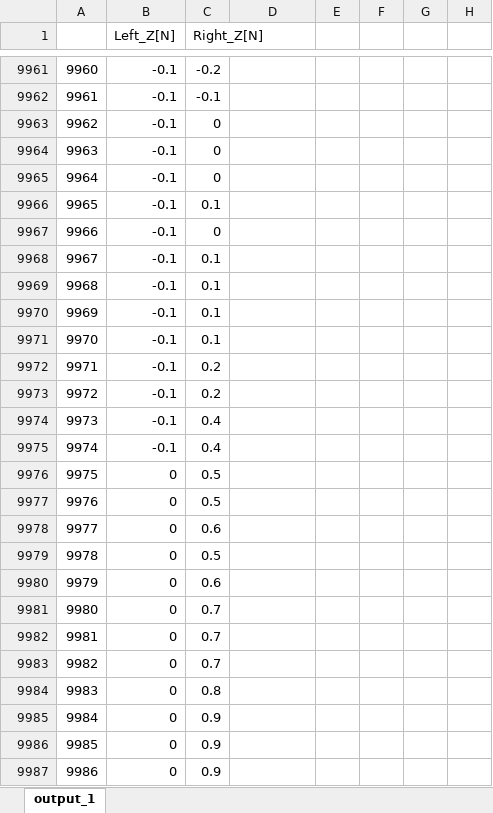
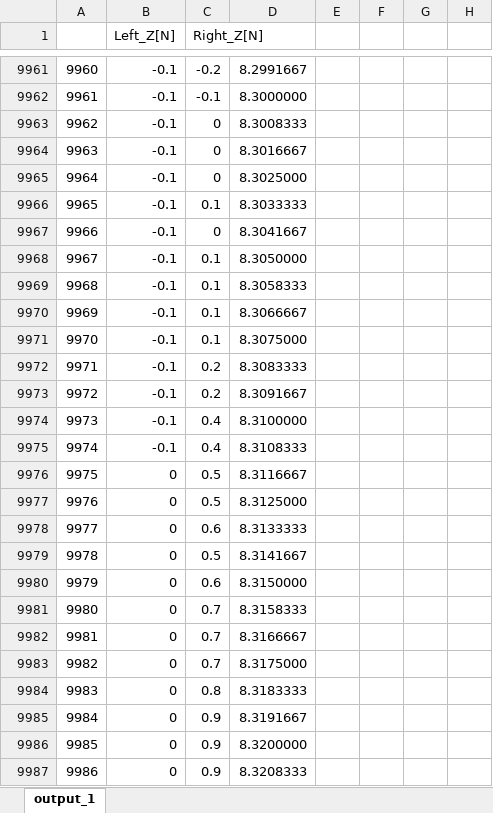
Before and after one commit to Yusuke-Yamasaki-555/force_plate, an Excel workbook: ExpLogs/251124_1800/HeelStrike/output_1.xlsx, sheet output_1, drawn as a sheet; only a part is shown, gaps mark what is left out; values as stored, in another font and other column widths than the file's, no borders; charts and pictures not drawn; the diff covers the shown part only; the diff names each change by its address in the sheet, - before the commit and + after, or states it on an @@ line.

```diff
--- a/ExpLogs/251124_1800/HeelStrike/output_1.xlsx (sheet output_1)
+++ b/ExpLogs/251124_1800/HeelStrike/output_1.xlsx (sheet output_1)
-D9961: (empty)
+D9961: 8.2991667
-D9962: (empty)
+D9962: 8.3000000
-D9963: (empty)
+D9963: 8.3008333
-D9964: (empty)
+D9964: 8.3016667
-D9965: (empty)
+D9965: 8.3025000
-D9966: (empty)
+D9966: 8.3033333
-D9967: (empty)
+D9967: 8.3041667
-D9968: (empty)
+D9968: 8.3050000
-D9969: (empty)
+D9969: 8.3058333
-D9970: (empty)
+D9970: 8.3066667
-D9971: (empty)
+D9971: 8.3075000
-D9972: (empty)
+D9972: 8.3083333
-D9973: (empty)
+D9973: 8.3091667
-D9974: (empty)
+D9974: 8.3100000
-D9975: (empty)
+D9975: 8.3108333
-D9976: (empty)
+D9976: 8.3116667
-D9977: (empty)
+D9977: 8.3125000
-D9978: (empty)
+D9978: 8.3133333
-D9979: (empty)
+D9979: 8.3141667
-D9980: (empty)
+D9980: 8.3150000
-D9981: (empty)
+D9981: 8.3158333
-D9982: (empty)
+D9982: 8.3166667
-D9983: (empty)
+D9983: 8.3175000
-D9984: (empty)
+D9984: 8.3183333
-D9985: (empty)
+D9985: 8.3191667
-D9986: (empty)
+D9986: 8.3200000
-D9987: (empty)
+D9987: 8.3208333
```
Also changed, not shown: 843 edited cells elsewhere in this sheet, charts or pictures, ExpLogs/251202_1015/FlatStrike/output_1.xlsx, ExpLogs/251202_1015/Update_Result.xlsx.
